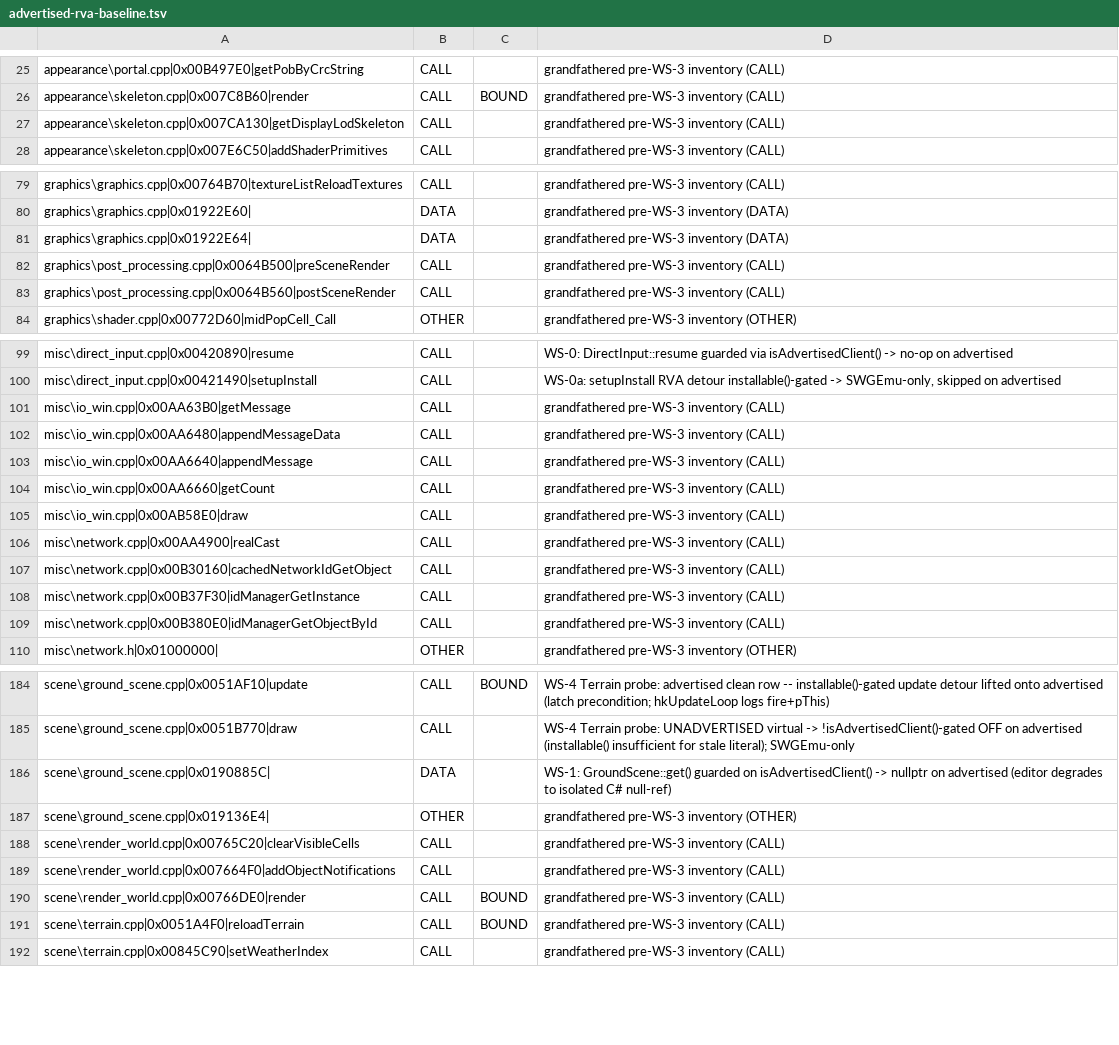
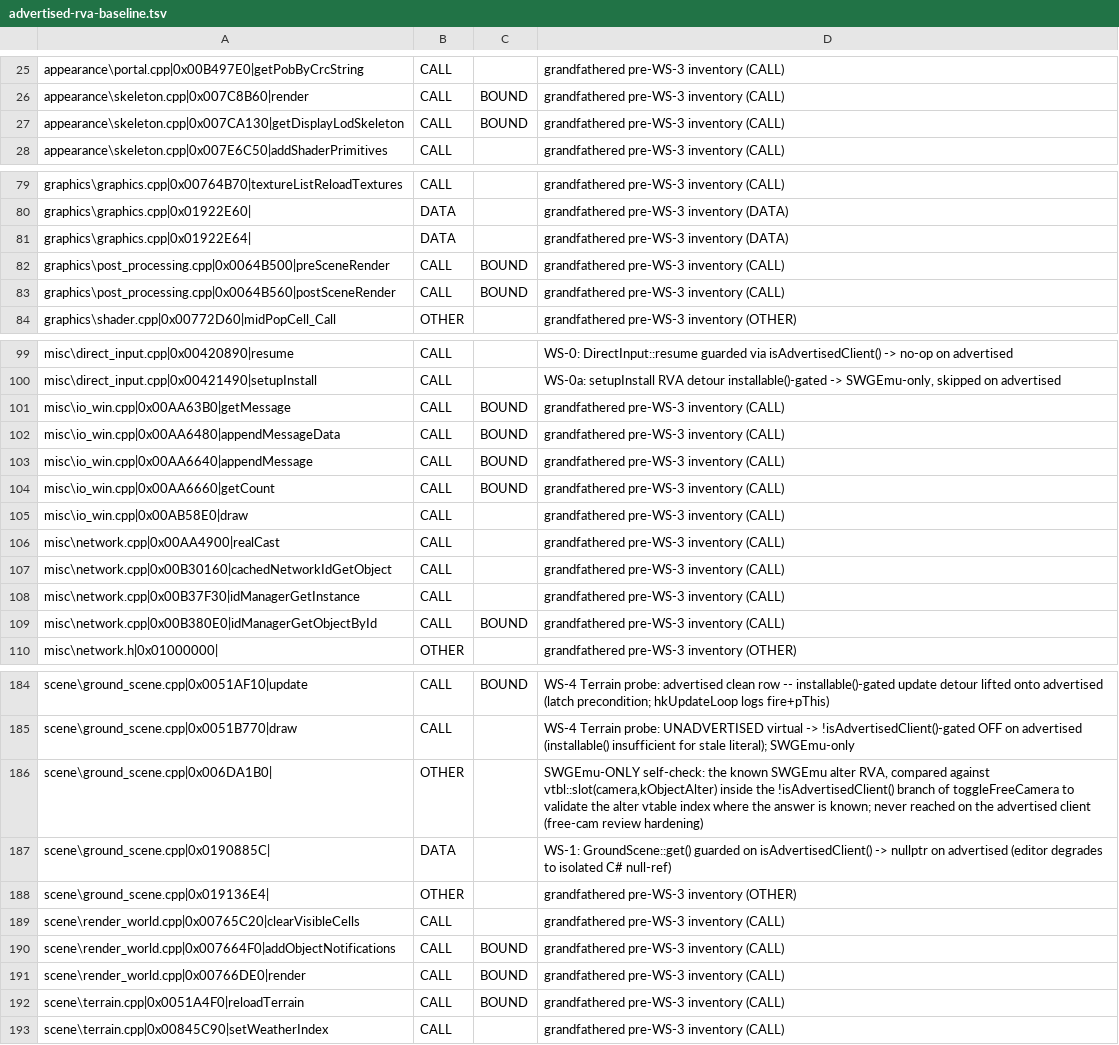
Before and after one commit to kennethlong/Utinni, a TSV file: scripts/advertised-rva-baseline.tsv, drawn as a sheet; only a part is shown, gaps mark what is left out; the diff covers the shown part only.

```diff
--- a/scripts/advertised-rva-baseline.tsv
+++ b/scripts/advertised-rva-baseline.tsv
@@ -26,3 +26,3 @@ appearance\portal.cpp|0x00B497E0|getPobByCrcString	CALL		grandfathered pre-WS-3
 appearance\skeleton.cpp|0x007C8B60|render	CALL	BOUND	grandfathered pre-WS-3 inventory (CALL)
-appearance\skeleton.cpp|0x007CA130|getDisplayLodSkeleton	CALL		grandfathered pre-WS-3 inventory (CALL)
+appearance\skeleton.cpp|0x007CA130|getDisplayLodSkeleton	CALL	BOUND	grandfathered pre-WS-3 inventory (CALL)
 appearance\skeleton.cpp|0x007E6C50|addShaderPrimitives	CALL		grandfathered pre-WS-3 inventory (CALL)
@@ -81,4 +81,4 @@ graphics\graphics.cpp|0x01922E60|	DATA		grandfathered pre-WS-3 inventory (DATA)
 graphics\graphics.cpp|0x01922E64|	DATA		grandfathered pre-WS-3 inventory (DATA)
-graphics\post_processing.cpp|0x0064B500|preSceneRender	CALL		grandfathered pre-WS-3 inventory (CALL)
-graphics\post_processing.cpp|0x0064B560|postSceneRender	CALL		grandfathered pre-WS-3 inventory (CALL)
+graphics\post_processing.cpp|0x0064B500|preSceneRender	CALL	BOUND	grandfathered pre-WS-3 inventory (CALL)
+graphics\post_processing.cpp|0x0064B560|postSceneRender	CALL	BOUND	grandfathered pre-WS-3 inventory (CALL)
 graphics\shader.cpp|0x00772D60|midPopCell_Call	OTHER		grandfathered pre-WS-3 inventory (OTHER)
@@ -100,6 +100,6 @@ misc\direct_input.cpp|0x00420890|resume	CALL		WS-0: DirectInput::resume guarded
 misc\direct_input.cpp|0x00421490|setupInstall	CALL		WS-0a: setupInstall RVA detour installable()-gated -> SWGEmu-only, skipped on advertised
-misc\io_win.cpp|0x00AA63B0|getMessage	CALL		grandfathered pre-WS-3 inventory (CALL)
-misc\io_win.cpp|0x00AA6480|appendMessageData	CALL		grandfathered pre-WS-3 inventory (CALL)
-misc\io_win.cpp|0x00AA6640|appendMessage	CALL		grandfathered pre-WS-3 inventory (CALL)
-misc\io_win.cpp|0x00AA6660|getCount	CALL		grandfathered pre-WS-3 inventory (CALL)
+misc\io_win.cpp|0x00AA63B0|getMessage	CALL	BOUND	grandfathered pre-WS-3 inventory (CALL)
+misc\io_win.cpp|0x00AA6480|appendMessageData	CALL	BOUND	grandfathered pre-WS-3 inventory (CALL)
+misc\io_win.cpp|0x00AA6640|appendMessage	CALL	BOUND	grandfathered pre-WS-3 inventory (CALL)
+misc\io_win.cpp|0x00AA6660|getCount	CALL	BOUND	grandfathered pre-WS-3 inventory (CALL)
 misc\io_win.cpp|0x00AB58E0|draw	CALL		grandfathered pre-WS-3 inventory (CALL)
@@ -108,3 +108,3 @@ misc\network.cpp|0x00B30160|cachedNetworkIdGetObject	CALL		grandfathered pre-WS-
 misc\network.cpp|0x00B37F30|idManagerGetInstance	CALL		grandfathered pre-WS-3 inventory (CALL)
-misc\network.cpp|0x00B380E0|idManagerGetObjectById	CALL		grandfathered pre-WS-3 inventory (CALL)
+misc\network.cpp|0x00B380E0|idManagerGetObjectById	CALL	BOUND	grandfathered pre-WS-3 inventory (CALL)
 misc\network.h|0x01000000|	OTHER		grandfathered pre-WS-3 inventory (OTHER)
@@ -185,2 +185,3 @@ scene\ground_scene.cpp|0x0051AF10|update	CALL	BOUND	WS-4 Terrain probe: advertis
 scene\ground_scene.cpp|0x0051B770|draw	CALL		WS-4 Terrain probe: UNADVERTISED virtual -> !isAdvertisedClient()-gated OFF on advertised (installable() insufficient for stale literal); SWGEmu-only
+scene\ground_scene.cpp|0x006DA1B0|	OTHER		SWGEmu-ONLY self-check: the known SWGEmu alter RVA, compared against vtbl::slot(camera,kObjectAlter) inside the !isAdvertisedClient() branch of toggleFreeCamera to validate the alter vtable index where the answer is known; never reached on the advertised client (free-cam review hardening)
 scene\ground_scene.cpp|0x0190885C|	DATA		WS-1: GroundScene::get() guarded on isAdvertisedClient() -> nullptr on advertised (editor degrades to isolated C# null-ref)
@@ -188,3 +189,3 @@ scene\ground_scene.cpp|0x019136E4|	OTHER		grandfathered pre-WS-3 inventory (OTHE
 scene\render_world.cpp|0x00765C20|clearVisibleCells	CALL		grandfathered pre-WS-3 inventory (CALL)
-scene\render_world.cpp|0x007664F0|addObjectNotifications	CALL		grandfathered pre-WS-3 inventory (CALL)
+scene\render_world.cpp|0x007664F0|addObjectNotifications	CALL	BOUND	grandfathered pre-WS-3 inventory (CALL)
 scene\render_world.cpp|0x00766DE0|render	CALL	BOUND	grandfathered pre-WS-3 inventory (CALL)
```
Also changed, not shown: 4 edited cells elsewhere in this file, 2 other files.
